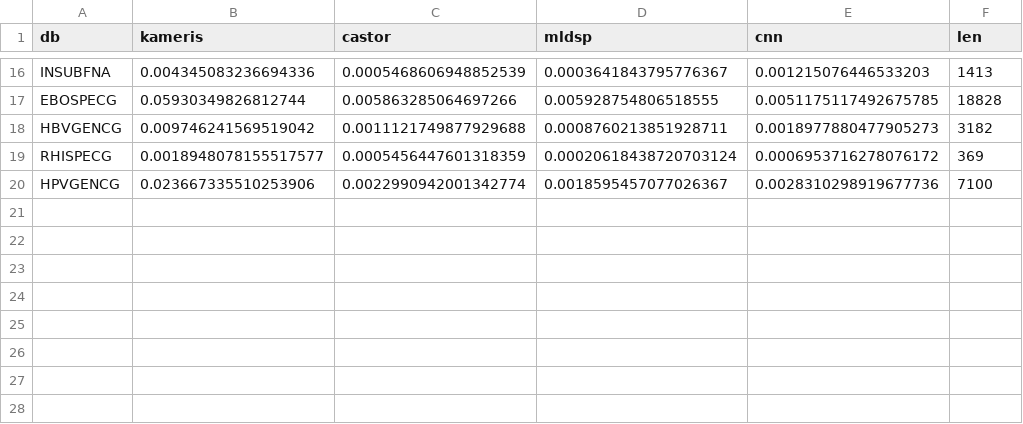
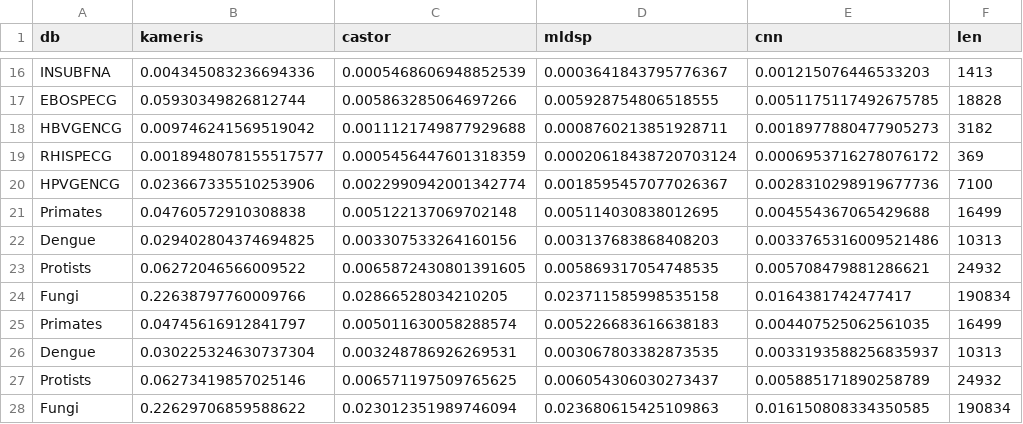
Before and after one commit to arceda/bio-samples, a CSV file: viral/deep/results_v3/time.csv, drawn as a sheet; only a part is shown, gaps mark what is left out.

```diff
--- a/viral/deep/results_v3/time.csv
+++ b/viral/deep/results_v3/time.csv
@@ -20 +20,9 @@ RHISPECG, 0.0018948078155517577,0.0005456447601318359,0.00020618438720703124,0.0
 HPVGENCG, 0.023667335510253906,0.0022990942001342774,0.0018595457077026367,0.0028310298919677736,7100
+Primates, 0.04760572910308838,0.005122137069702148,0.005114030838012695,0.004554367065429688,16499
+Dengue, 0.029402804374694825,0.003307533264160156,0.003137683868408203,0.0033765316009521486,10313
+Protists, 0.06272046566009522,0.0065872430801391605,0.005869317054748535,0.005708479881286621,24932
+Fungi, 0.22638797760009766,0.02866528034210205,0.023711585998535158,0.0164381742477417,190834
+Primates, 0.04745616912841797,0.005011630058288574,0.005226683616638183,0.004407525062561035,16499
+Dengue, 0.030225324630737304,0.003248786926269531,0.003067803382873535,0.0033193588256835937,10313
+Protists, 0.06273419857025146,0.006571197509765625,0.006054306030273437,0.005885171890258789,24932
+Fungi, 0.22629706859588622,0.023012351989746094,0.023680615425109863,0.016150808334350585,190834
```
Also changed, not shown: viral/deep/results_v3/results_v3.csv, 7 other files.
